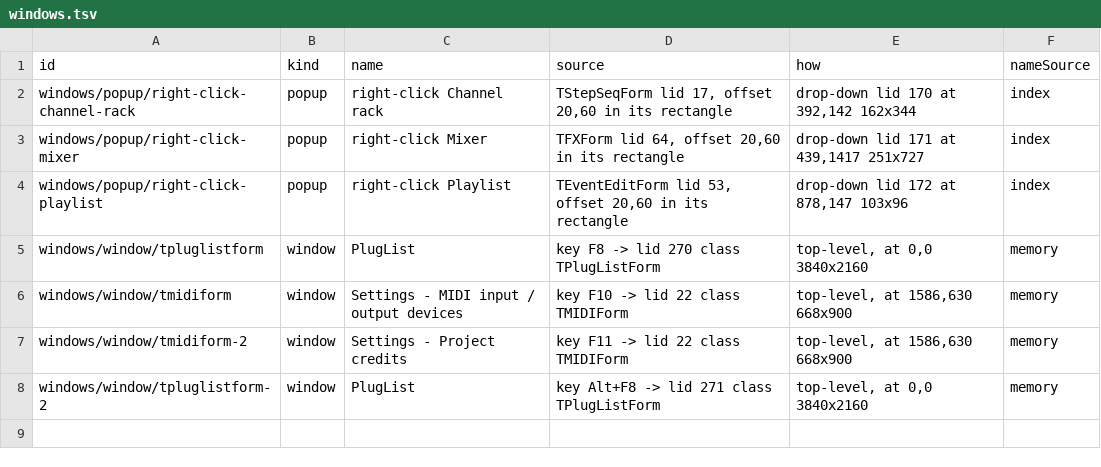
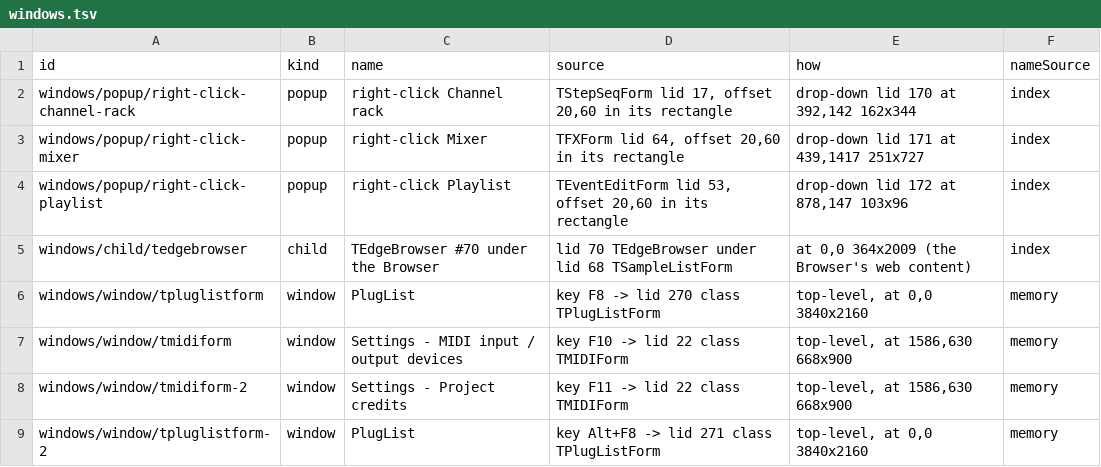
Before and after one commit to signature-studio/signature-studio, a TSV file: tools/e2e/features/generated/windows.tsv, drawn as a sheet.

```diff
--- a/tools/e2e/features/generated/windows.tsv
+++ b/tools/e2e/features/generated/windows.tsv
@@ -4,2 +4,3 @@ windows/popup/right-click-mixer	popup	right-click Mixer	TFXForm lid 64, offset 2
 windows/popup/right-click-playlist	popup	right-click Playlist	TEventEditForm lid 53, offset 20,60 in its rectangle	drop-down lid 172 at 878,147 103x96	index
+windows/child/tedgebrowser	child	TEdgeBrowser #70 under the Browser	lid 70 TEdgeBrowser under lid 68 TSampleListForm	at 0,0 364x2009 (the Browser's web content)	index
 windows/window/tpluglistform	window	PlugList	key F8 -> lid 270 class TPlugListForm	top-level, at 0,0 3840x2160	memory
```
Also changed, not shown: 3 other files.
